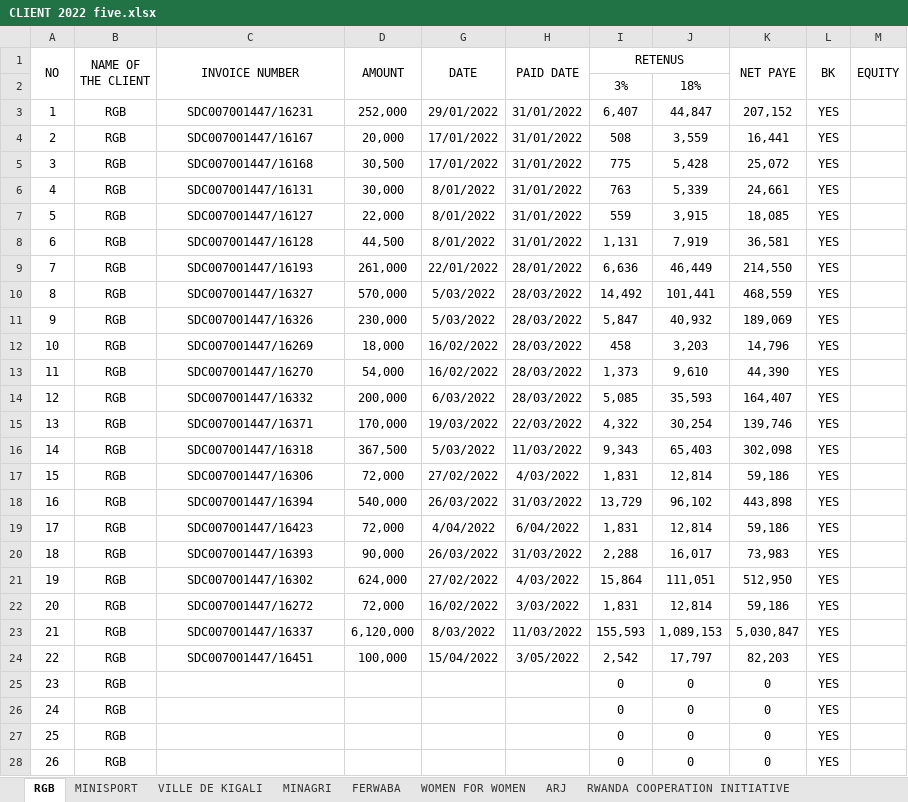
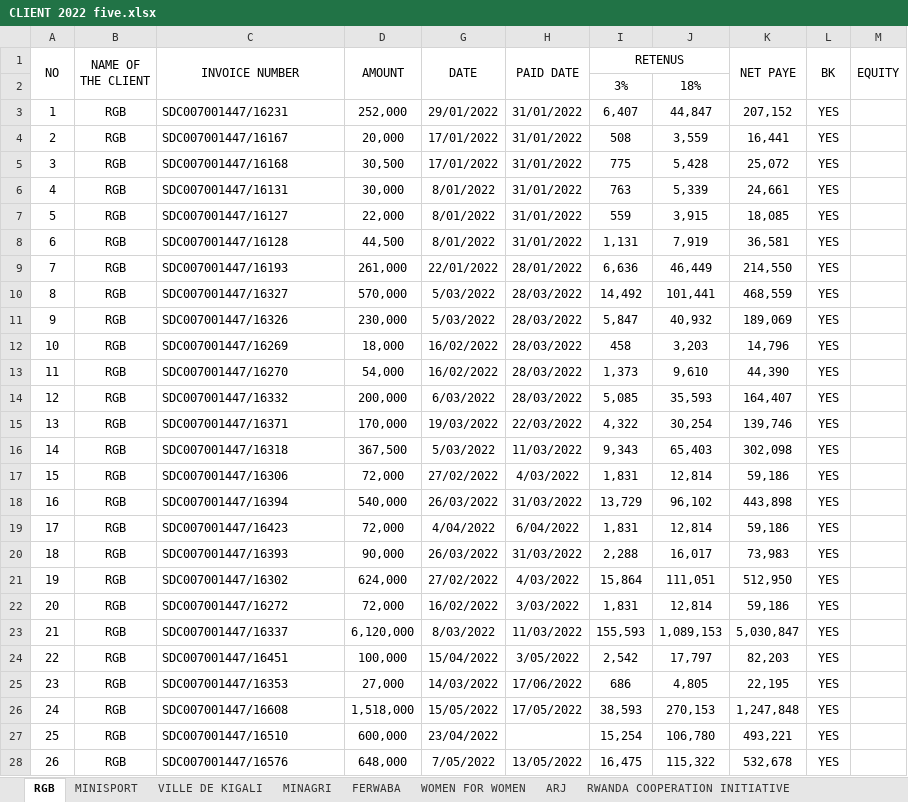
Before and after one commit to iradukunda123/Work, an Excel workbook: Fivetofive Hotel/CLIENT 2022 five.xlsx, sheet RGB, drawn as a sheet; only a part is shown; values as stored, in another font and other column widths than the file's, no borders; the diff covers the shown part only; the diff names each change by its address in the sheet, - before the commit and + after, or states it on an @@ line.

```diff
--- a/Fivetofive Hotel/CLIENT 2022 five.xlsx (sheet RGB)
+++ b/Fivetofive Hotel/CLIENT 2022 five.xlsx (sheet RGB)
-C3:C24 alignment: center
+C3:C24 alignment: left
-C25 (INVOICE NUMBER): (empty)
+C25 (INVOICE NUMBER): SDC007001447/16353
-D25 (AMOUNT): (empty)
+D25 (AMOUNT): 27,000
-G25 (DATE): (empty)
+G25 (DATE): 14/03/2022
-H25 (PAID DATE): (empty)
+H25 (PAID DATE): 17/06/2022
-I25 (RETENUS): 0
+I25 (RETENUS): 686
-J25: 0
+J25: 4,805
-K25 (NET PAYE): 0
+K25 (NET PAYE): 22,195
-C26 (INVOICE NUMBER): (empty)
+C26 (INVOICE NUMBER): SDC007001447/16608
-D26 (AMOUNT): (empty)
+D26 (AMOUNT): 1,518,000
-G26 (DATE): (empty)
+G26 (DATE): 15/05/2022
-H26 (PAID DATE): (empty)
+H26 (PAID DATE): 17/05/2022
-I26 (RETENUS): 0
+I26 (RETENUS): 38,593
-J26: 0
+J26: 270,153
-K26 (NET PAYE): 0
+K26 (NET PAYE): 1,247,848
-C27 (INVOICE NUMBER): (empty)
+C27 (INVOICE NUMBER): SDC007001447/16510
-D27 (AMOUNT): (empty)
+D27 (AMOUNT): 600,000
-G27 (DATE): (empty)
+G27 (DATE): 23/04/2022
-I27 (RETENUS): 0
+I27 (RETENUS): 15,254
-J27: 0
+J27: 106,780
-K27 (NET PAYE): 0
+K27 (NET PAYE): 493,221
-C28 (INVOICE NUMBER): (empty)
+C28 (INVOICE NUMBER): SDC007001447/16576
-D28 (AMOUNT): (empty)
+D28 (AMOUNT): 648,000
-G28 (DATE): (empty)
+G28 (DATE): 7/05/2022
-H28 (PAID DATE): (empty)
+H28 (PAID DATE): 13/05/2022
-I28 (RETENUS): 0
+I28 (RETENUS): 16,475
-J28: 0
+J28: 115,322
-K28 (NET PAYE): 0
+K28 (NET PAYE): 532,678
```
Also changed, not shown: 46 edited cells elsewhere in this sheet, sheet UMWARIMU SACCO, sheet MINISPORT, sheet ONE ACRE FUND, sheet HEIFER INTERNATIONAL RWANDA, sheet NUDOR, sheet UPHLS, 14 more sheets, other sheet tabs, formulas that keep their value, hidden cells, Fivetofive Hotel/FOURNISSEURS 2022 five.xlsx, OneClick Hotel/BISANGWA ONECLICK.xlsx, 32 other files.
